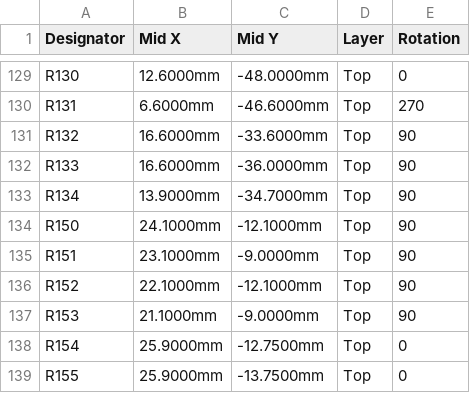
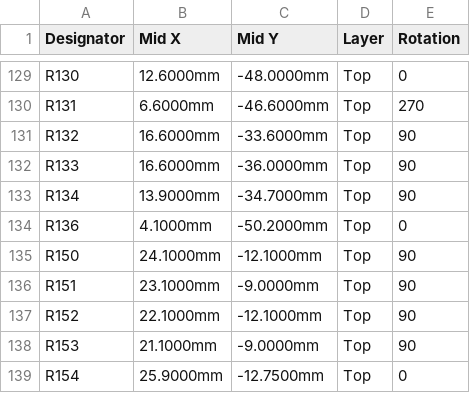
Before and after one commit to OAK-WJR/rocket-flight-computer, a CSV file: m3_design/r12/fab/m3_cpl_jlc.csv, drawn as a sheet; only a part is shown, gaps mark what is left out; the shorter side is filled out with more unchanged rows.

```diff
--- a/m3_design/r12/fab/m3_cpl_jlc.csv
+++ b/m3_design/r12/fab/m3_cpl_jlc.csv
@@ -133,2 +133,3 @@ R133,16.6000mm,-36.0000mm,Top,90
 R134,13.9000mm,-34.7000mm,Top,90
+R136,4.1000mm,-50.2000mm,Top,0
 R150,24.1000mm,-12.1000mm,Top,90
```
Also changed, not shown: m3_design/r12/fab/m3_bom_jlc.csv, m3_design/r12_aid/zones/r12_routes_W1.tsv, 31 other files.
